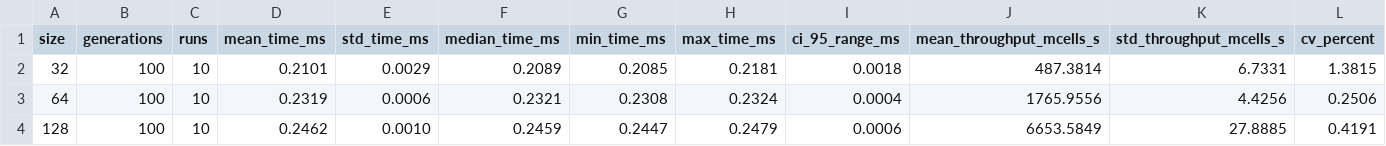
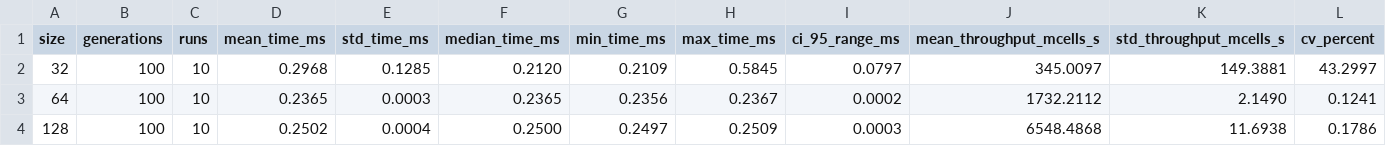
Before and after one commit to Cappetti99/Game-of-Life, a CSV file: benchmarks/benchmark_cuda.csv, drawn as a sheet; only a part is shown; the diff covers the shown part only.

Commit message:
Enhance Game of Life CUDA Implementation and Sequential Version
- Updated shared memory allocation in CUDA kernel to include padding for bank conflicts.
- Optimized data loading using __ldg intrinsic for better cache performance in CUDA kernel.
- Improved output messages to reflect optimizations and shared memory usage.
- Enhanced sequential implementation by integrating scipy.ndimage.convolve for faster neighbor counting.
- Removed obsolete speedup evaluation script to streamline the project.

```diff
--- a/benchmarks/benchmark_cuda.csv
+++ b/benchmarks/benchmark_cuda.csv
@@ -1,4 +1,4 @@
 size,generations,runs,mean_time_ms,std_time_ms,median_time_ms,min_time_ms,max_time_ms,ci_95_range_ms,mean_throughput_mcells_s,std_throughput_mcells_s,cv_percent
-32,100,10,0.2101,0.0029,0.2089,0.2085,0.2181,0.0018,487.3814,6.7331,1.3815
-64,100,10,0.2319,0.0006,0.2321,0.2308,0.2324,0.0004,1765.9556,4.4256,0.2506
-128,100,10,0.2462,0.0010,0.2459,0.2447,0.2479,0.0006,6653.5849,27.8885,0.4191
+32,100,10,0.2968,0.1285,0.2120,0.2109,0.5845,0.0797,345.0097,149.3881,43.2997
+64,100,10,0.2365,0.0003,0.2365,0.2356,0.2367,0.0002,1732.2112,2.1490,0.1241
+128,100,10,0.2502,0.0004,0.2500,0.2497,0.2509,0.0003,6548.4868,11.6938,0.1786
```
Also changed, not shown: 45 edited cells elsewhere in this file, benchmarks/benchmark_sequential.csv, 19 other files.
